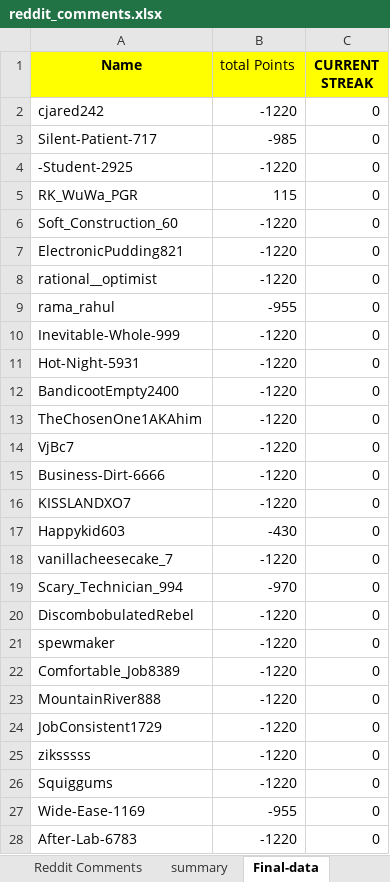
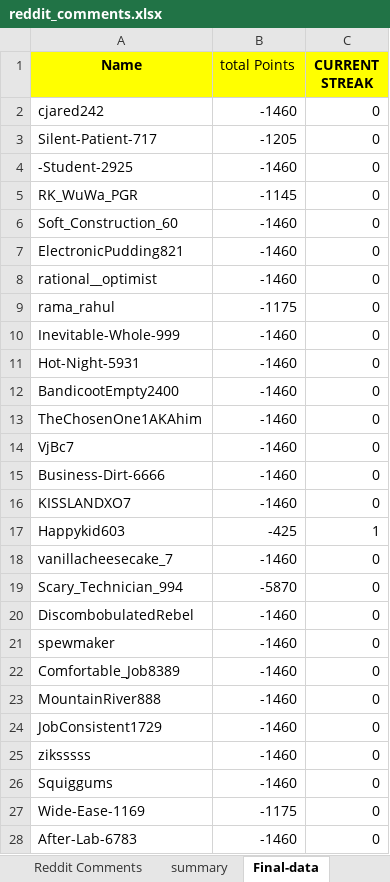
Before and after one commit to AbhigyanSharmaa/User-Leaderboard, an Excel workbook: reddit_comments.xlsx, sheet Final-data, drawn as a sheet; only a part is shown; values as stored, in another font and other column widths than the file's, no borders; the diff covers the shown part only; the diff names each change by its address in the sheet, - before the commit and + after, or states it on an @@ line.

Commit message:
add day 12 data:

```diff
--- a/reddit_comments.xlsx (sheet Final-data)
+++ b/reddit_comments.xlsx (sheet Final-data)
-B2 (total Points): -1220
+B2 (total Points): -1460
-B3 (total Points): -985
+B3 (total Points): -1205
-B4 (total Points): -1220
+B4 (total Points): -1460
-B5 (total Points): 115
+B5 (total Points): -1145
-B6:B8 (total Points): -1220
+B6:B8 (total Points): -1460
-B9 (total Points): -955
+B9 (total Points): -1175
-B10:B16 (total Points): -1220
+B10:B16 (total Points): -1460
-B17 (total Points): -430
+B17 (total Points): -425
-C17 (CURRENT STREAK): 0
+C17 (CURRENT STREAK): 1
-B18 (total Points): -1220
+B18 (total Points): -1460
-B19 (total Points): -970
+B19 (total Points): -5870
-B20:B26 (total Points): -1220
+B20:B26 (total Points): -1460
-B27 (total Points): -955
+B27 (total Points): -1175
-B28 (total Points): -1220
+B28 (total Points): -1460
```
Also changed, not shown: 802 edited cells elsewhere in this sheet, sheet summary, sheet 2025-07-18, other sheet tabs, 3 other files.
